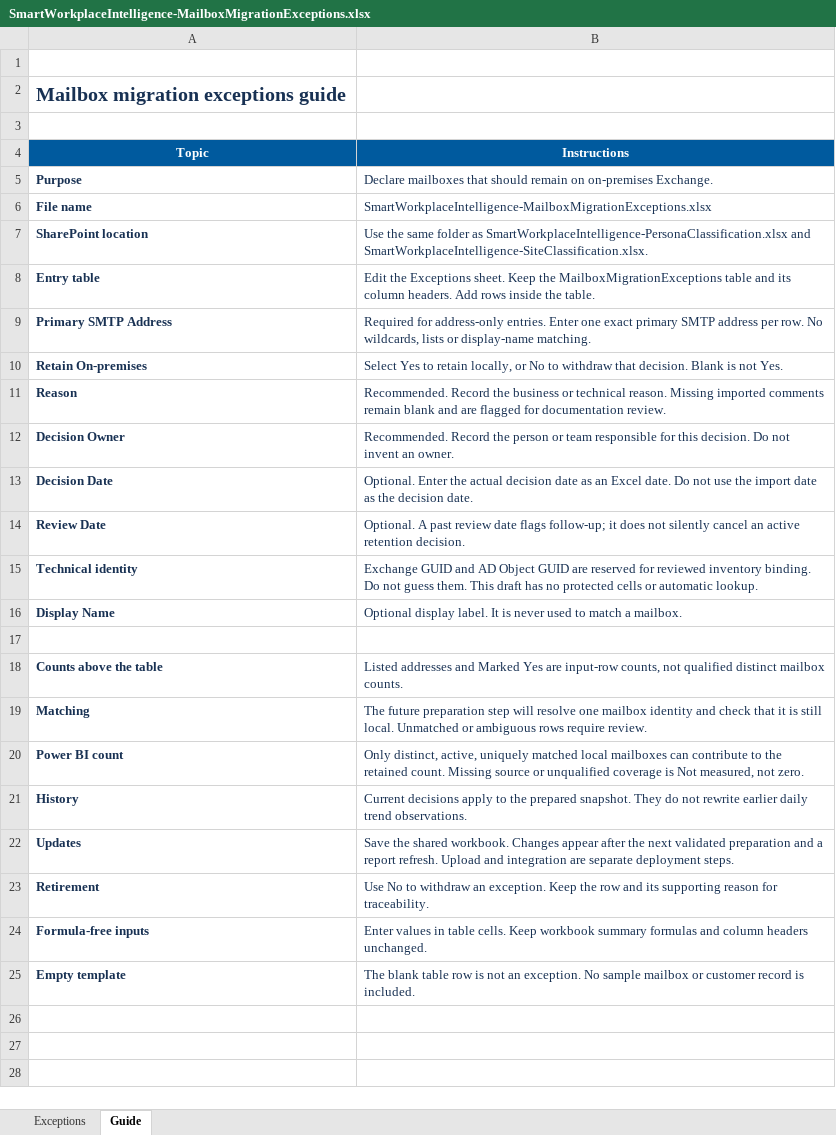
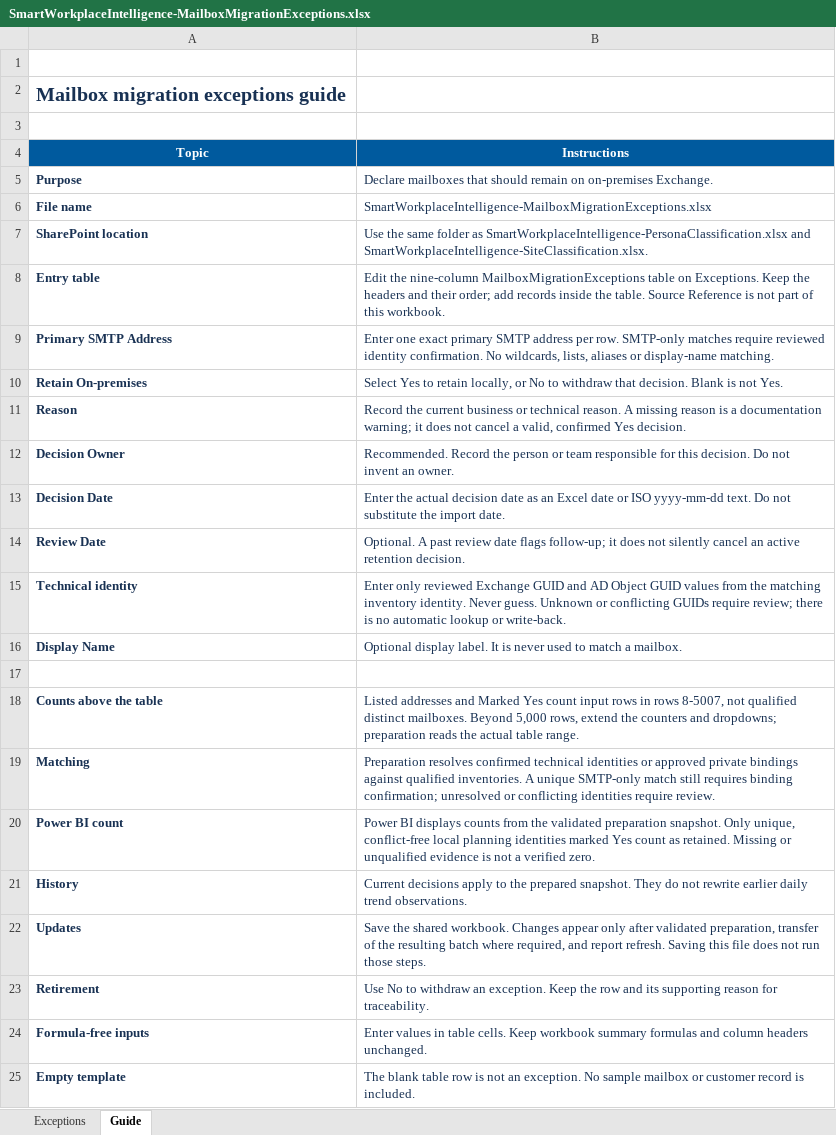
Before and after one commit to khda79/workplacecloudhub.com, an Excel workbook: SmartWorkplaceIntelligence/config/templates/SmartWorkplaceIntelligence-MailboxMigrationExceptions.xlsx, sheet Guide, drawn as a sheet; values as stored, in another font and other column widths than the file's, no borders; the diff names each change by its address in the sheet, - before the commit and + after, or states it on an @@ line.

Commit message:
docs(intelligence): update mailbox exception template guide

```diff
--- a/SmartWorkplaceIntelligence/config/templates/SmartWorkplaceIntelligence-MailboxMigrationExceptions.xlsx (sheet Guide)
+++ b/SmartWorkplaceIntelligence/config/templates/SmartWorkplaceIntelligence-MailboxMigrationExceptions.xlsx (sheet Guide)
-B8 (Instructions): Edit the Exceptions sheet. Keep the MailboxMigrationExceptions table and its column headers. Add rows inside the table.
+B8 (Instructions): Edit the nine-column MailboxMigrationExceptions table on Exceptions. Keep the headers and their order; add records inside the table. Source Reference is not part of this workbook.
-B9 (Instructions): Required for address-only entries. Enter one exact primary SMTP address per row. No wildcards, lists or display-name…
+B9 (Instructions): Enter one exact primary SMTP address per row. SMTP-only matches require reviewed identity confirmation. No wildcards, lists, aliases or display-name…
-B11 (Instructions): Recommended. Record the business or technical reason. Missing imported comments remain blank and are flagged for documentation review.
+B11 (Instructions): Record the current business or technical reason. A missing reason is a documentation warning; it does not cancel a valid, confirmed Yes decision.
-B13 (Instructions): Optional. Enter the actual decision date as an Excel date. Do not use the import date as the decision date.
+B13 (Instructions): Enter the actual decision date as an Excel date or ISO yyyy-mm-dd text. Do not substitute the import date.
-B15 (Instructions): Exchange GUID and AD Object GUID are reserved for reviewed inventory binding. Do not guess them. This draft has no protected cells or automatic lookup.
+B15 (Instructions): Enter only reviewed Exchange GUID and AD Object GUID values from the matching inventory identity. Never guess. Unknown or conflicting GUIDs require review; there is no automatic lookup or write-back.
-B18 (Instructions): …Marked Yes are input-row counts, not qualified distinct mailbox counts.
+B18 (Instructions): …Marked Yes count input rows in rows 8-5007, not qualified distinct mailboxes. Beyond 5,000 rows, extend the counters and dropdowns; preparation reads the actual table range.
-B19 (Instructions): The future preparation step will resolve one mailbox identity and check that it is still local. Unmatched or ambiguous rows require review.
+B19 (Instructions): Preparation resolves confirmed technical identities or approved private bindings against qualified inventories. A unique SMTP-only match still requires binding confirmation; unresolved or conflicting identities require review.
-B20 (Instructions): Only distinct, active, uniquely matched local mailboxes can contribute to the retained count. Missing source or unqualified coverage is Not measured, not zero.
+B20 (Instructions): Power BI displays counts from the validated preparation snapshot. Only unique, conflict-free local planning identities marked Yes count as retained. Missing or unqualified evidence is not a verified zero.
-B22 (Instructions): …Changes appear after the next validated preparation and a report refresh. Upload and integration are separate deployment steps.
+B22 (Instructions): …Changes appear only after validated preparation, transfer of the resulting batch where required, and report refresh. Saving this file does not run those steps.
```
